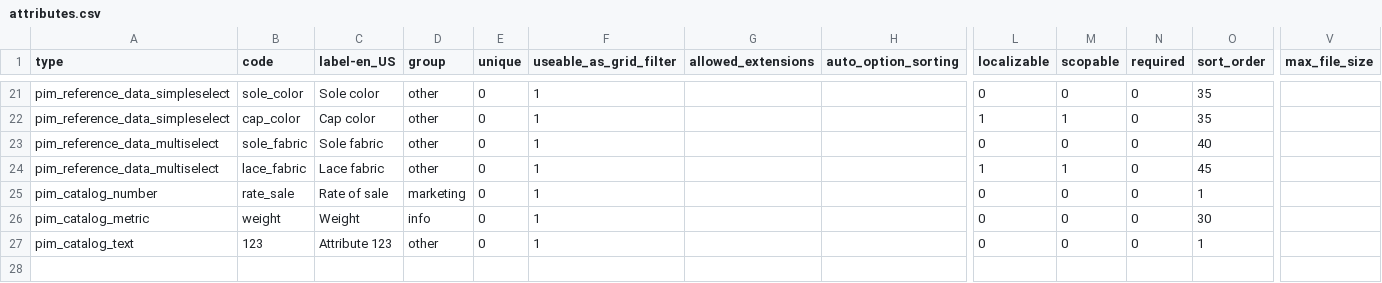
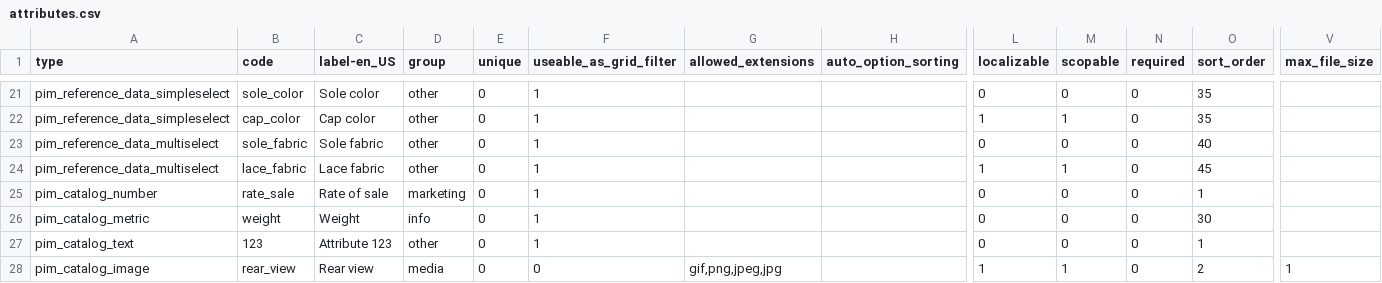
Before and after one commit to akeneo/pim-community-dev, a CSV file: features/Context/catalog/footwear/attributes.csv, drawn as a sheet; only a part is shown, gaps mark what is left out; rows hold the shown columns only; the diff names each change by its address in the sheet, - before the commit and + after, or states it on an @@ line.

Commit message:
[PIM-6291] Add non scopable neither localizable

```diff
--- a/features/Context/catalog/footwear/attributes.csv
+++ b/features/Context/catalog/footwear/attributes.csv
+row 28: pim_catalog_image | rear_view | Rear view | media | 0 | 0 | gif,png,jpeg,jpg |  | 1 | 1 | 0 | 2 | 1
```
Also changed, not shown: 6 other files.
